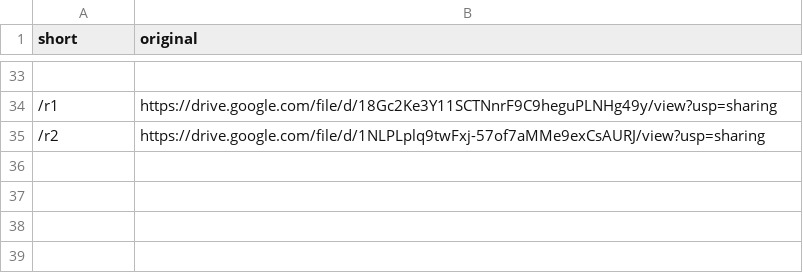
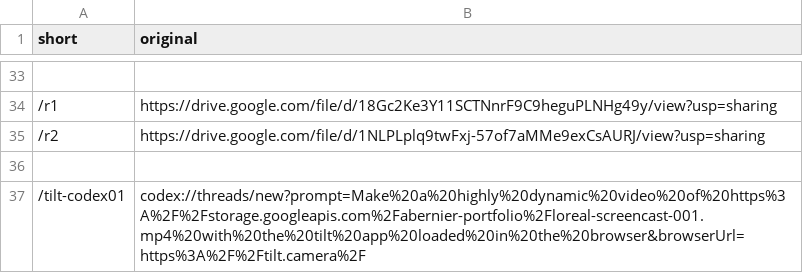
Before and after one commit to abernier/shorty, a CSV file: urls.csv, drawn as a sheet; only a part is shown, gaps mark what is left out; the diff names each change by its address in the sheet, - before the commit and + after, or states it on an @@ line.

Commit message:
Add new URL for tilt-codex01

```diff
--- a/urls.csv
+++ b/urls.csv
+row 36: (empty)
+row 37: /tilt-codex01 | codex://threads/new?prompt=Make%20a%20highly%20dynamic%20video%20of%20https%3A%2F%2Fstorage.googleapis.com%2Fabernier-portfolio%2Floreal-screencast-001.mp4%20with%20the%20tilt%20app%20loaded%20in%20the%20browser&browserUrl=https%3A%2F%2Ftilt.camera%2F
```
